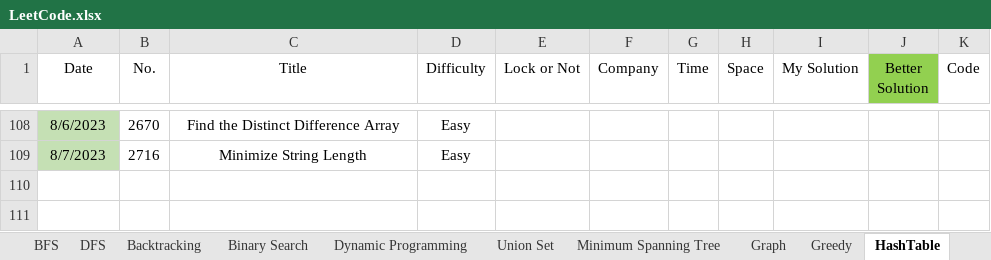
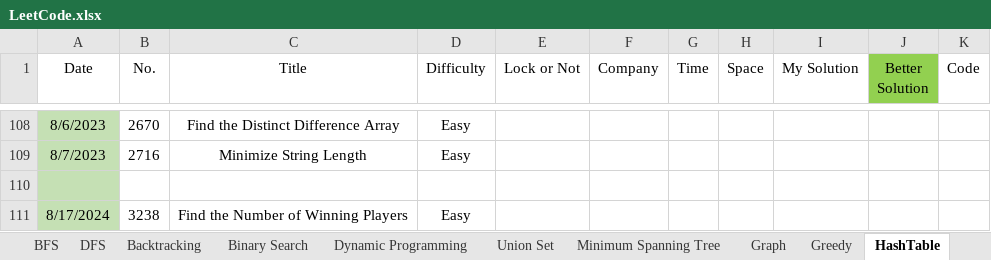
Before and after one commit to wenzhejiao/LeetCode, an Excel workbook: LeetCode.xlsx, sheet HashTable, drawn as a sheet; only a part is shown, gaps mark what is left out; values as stored, in another font and other column widths than the file's, no borders; conditional formats not drawn; the diff names each change by its address in the sheet, - before the commit and + after, or states it on an @@ line.

Commit message:
Solved problem 3238
Category: Hash
Difficulty: Easy

```diff
--- a/LeetCode.xlsx (sheet HashTable)
+++ b/LeetCode.xlsx (sheet HashTable)
+row 110: (empty)
+row 111: 8/17/2024 | 3238 | Find the Number of Winning Players | Easy
```
Also changed, not shown: 1 other file.
